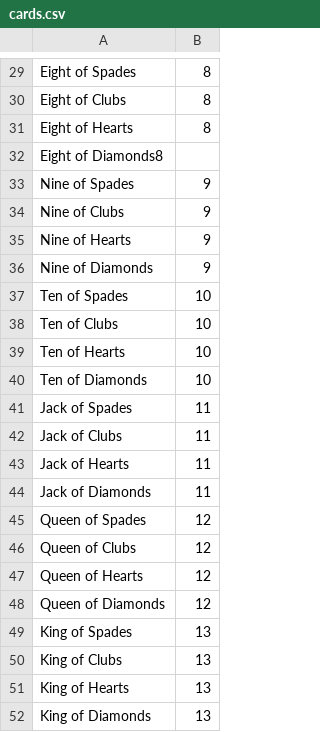
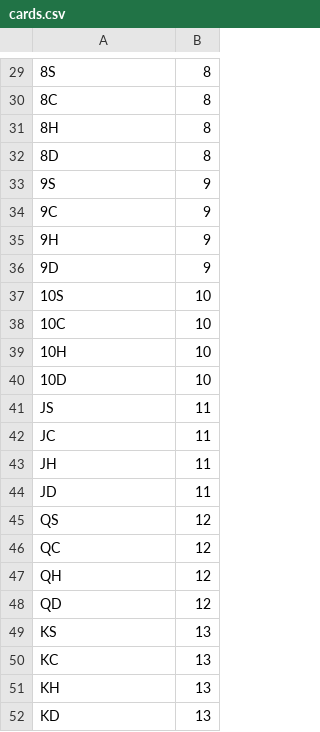
Before and after one commit to drewbeedoo23/PA_6-Go-Fish-, a CSV file: cards.csv, drawn as a sheet; only a part is shown, gaps mark what is left out; removed rows and columns are numbered as before the commit, all else as after; the diff covers the shown part only; the diff names each change by its address in the sheet, - before the commit and + after, or states it on an @@ line.

```diff
--- a/cards.csv
+++ b/cards.csv
-A29: Eight of Spades
+A29: 8S
-A30: Eight of Clubs
+A30: 8C
-A31: Eight of Hearts
+A31: 8H
-row 32: Eight of Diamonds8
+row 32: 8D | 8
-A33: Nine of Spades
+A33: 9S
-A34: Nine of Clubs
+A34: 9C
-A35: Nine of Hearts
+A35: 9H
-A36: Nine of Diamonds
+A36: 9D
-A37: Ten of Spades
+A37: 10S
-A38: Ten of Clubs
+A38: 10C
-A39: Ten of Hearts
+A39: 10H
-A40: Ten of Diamonds
+A40: 10D
-A41: Jack of Spades
+A41: JS
-A42: Jack of Clubs
+A42: JC
-A43: Jack of Hearts
+A43: JH
-A44: Jack of Diamonds
+A44: JD
-A45: Queen of Spades
+A45: QS
-A46: Queen of Clubs
+A46: QC
-A47: Queen of Hearts
+A47: QH
-A48: Queen of Diamonds
+A48: QD
-A49: King of Spades
+A49: KS
-A50: King of Clubs
+A50: KC
-A51: King of Hearts
+A51: KH
-A52: King of Diamonds
+A52: KD
```
Also changed, not shown: 1 added row, 1 removed row and 27 edited cells elsewhere in this file.
